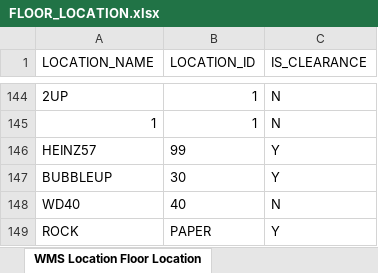
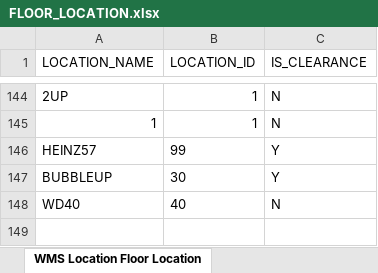
Before and after one commit to carlolsen/FloorLocation, an Excel workbook: FloorLocation/FLOOR_LOCATION.xlsx, sheet WMS Location Floor Location, drawn as a sheet; only a part is shown, gaps mark what is left out; values as stored, in another font and other column widths than the file's, no borders; the diff names each change by its address in the sheet, - before the commit and + after, or states it on an @@ line.

```diff
--- a/FloorLocation/FLOOR_LOCATION.xlsx (sheet WMS Location Floor Location)
+++ b/FloorLocation/FLOOR_LOCATION.xlsx (sheet WMS Location Floor Location)
-row 149: ROCK | PAPER | Y
```
Also changed, not shown: 3 other files.
